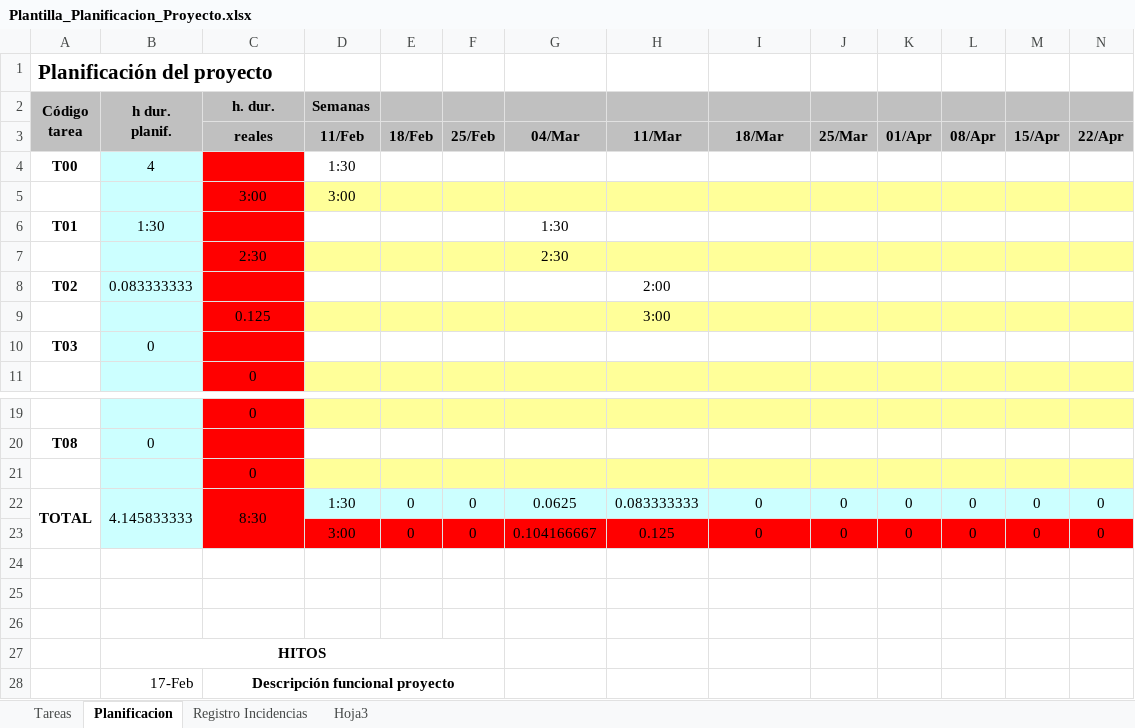
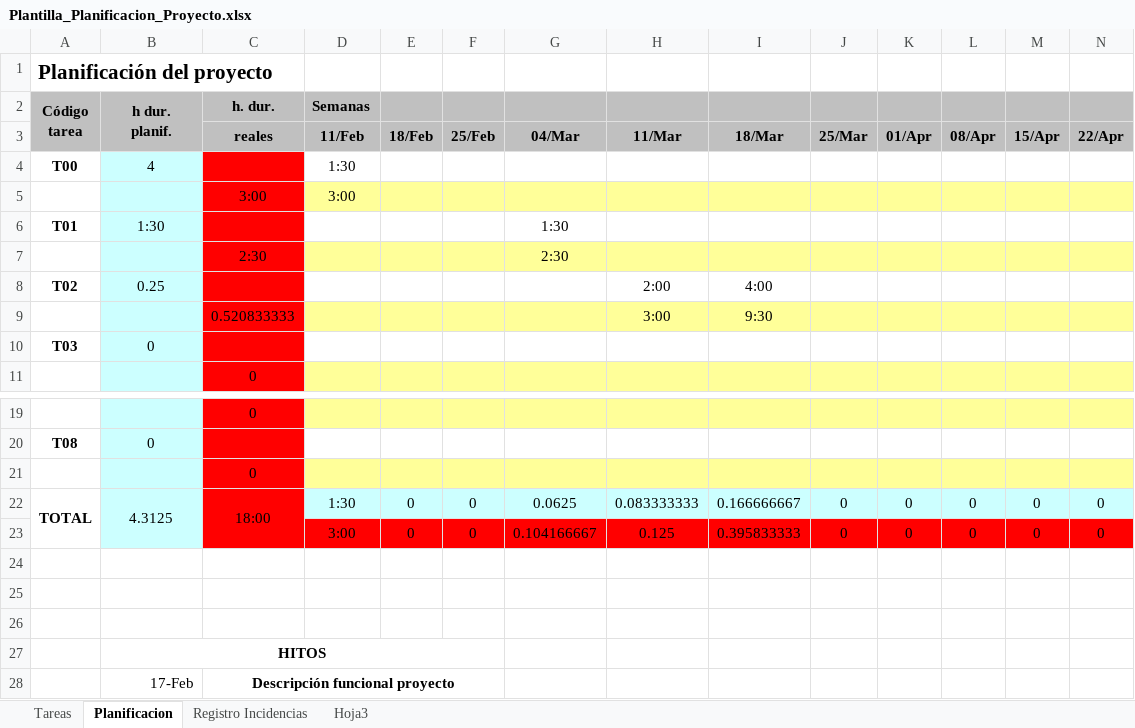
Before and after one commit to AlexSalazar98/ProgramacionII_Proyecto, an Excel workbook: Plantilla_Planificacion/Plantilla_Planificacion_Proyecto.xlsx, sheet Planificacion, drawn as a sheet; only a part is shown, gaps mark what is left out; values as stored, in another font and other column widths than the file's, no borders; removed rows and columns are numbered as before the commit, all else as after; rows hold the shown columns only; the diff names each change by its address in the sheet, - before the commit and + after, or states it on an @@ line.

Commit message:
Actualizada la plantilla de planificacion

```diff
--- a/Plantilla_Planificacion/Plantilla_Planificacion_Proyecto.xlsx (sheet Planificacion)
+++ b/Plantilla_Planificacion/Plantilla_Planificacion_Proyecto.xlsx (sheet Planificacion)
-B8 (h dur. planif.): 0.083333333
+B8 (h dur. planif.): 0.25
-I8: (empty)
+I8: 4:00
-row 9:  |  | 0.125 |  |  |  |  | 3:00
+row 9:  |  | 0.520833333 |  |  |  |  | 3:00 | 9:30
-B22 (h dur. planif.): 4.145833333
+B22 (h dur. planif.): 4.3125
-C22 (h. dur.): 8:30
+C22 (h. dur.): 18:00
-I22: 0
+I22: 0.166666667
-I23: 0
+I23: 0.395833333
```
Also changed, not shown: sheet Registro Incidencias.
